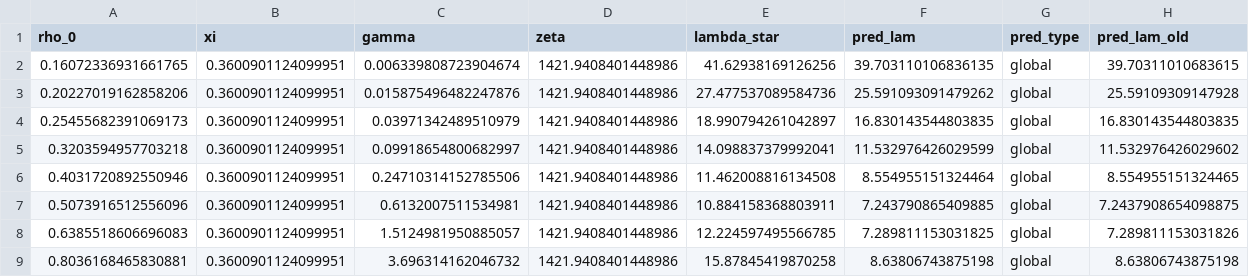
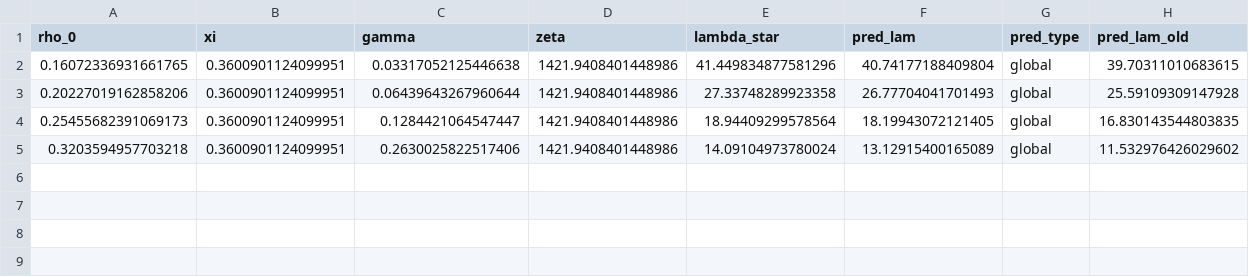
Before and after one commit to smdogroup/ml_buckling, a CSV file: 2_stiffened_panels/data/Nx_stiffened.csv, drawn as a sheet.

```diff
--- a/2_stiffened_panels/data/Nx_stiffened.csv
+++ b/2_stiffened_panels/data/Nx_stiffened.csv
@@ -1,9 +1,5 @@
 rho_0,xi,gamma,zeta,lambda_star,pred_lam,pred_type,pred_lam_old
-0.16072336931661765,0.3600901124099951,0.006339808723904674,1421.9408401448986,41.62938169126256,39.703110106836135,global,39.70311010683615
-0.20227019162858206,0.3600901124099951,0.015875496482247876,1421.9408401448986,27.477537089584736,25.591093091479262,global,25.59109309147928
-0.25455682391069173,0.3600901124099951,0.03971342489510979,1421.9408401448986,18.990794261042897,16.830143544803835,global,16.830143544803835
-0.3203594957703218,0.3600901124099951,0.09918654800682997,1421.9408401448986,14.098837379992041,11.532976426029599,global,11.532976426029602
-0.4031720892550946,0.3600901124099951,0.24710314152785506,1421.9408401448986,11.462008816134508,8.554955151324464,global,8.554955151324465
-0.5073916512556096,0.3600901124099951,0.6132007511534981,1421.9408401448986,10.884158368803911,7.243790865409885,global,7.2437908654098875
-0.6385518606696083,0.3600901124099951,1.5124981950885057,1421.9408401448986,12.224597495566785,7.289811153031825,global,7.289811153031826
-0.8036168465830881,0.3600901124099951,3.696314162046732,1421.9408401448986,15.87845419870258,8.63806743875198,global,8.63806743875198
+0.16072336931661765,0.3600901124099951,0.03317052125446638,1421.9408401448986,41.449834877581296,40.74177188409804,global,39.70311010683615
+0.20227019162858206,0.3600901124099951,0.06439643267960644,1421.9408401448986,27.33748289923358,26.77704041701493,global,25.59109309147928
+0.25455682391069173,0.3600901124099951,0.1284421064547447,1421.9408401448986,18.94409299578564,18.19943072121405,global,16.830143544803835
+0.3203594957703218,0.3600901124099951,0.2630025822517406,1421.9408401448986,14.09104973780024,13.12915400165089,global,11.532976426029602
```
Also changed, not shown: 2_stiffened_panels/data/Nx_raw_stiffened.csv, 1 other file.
